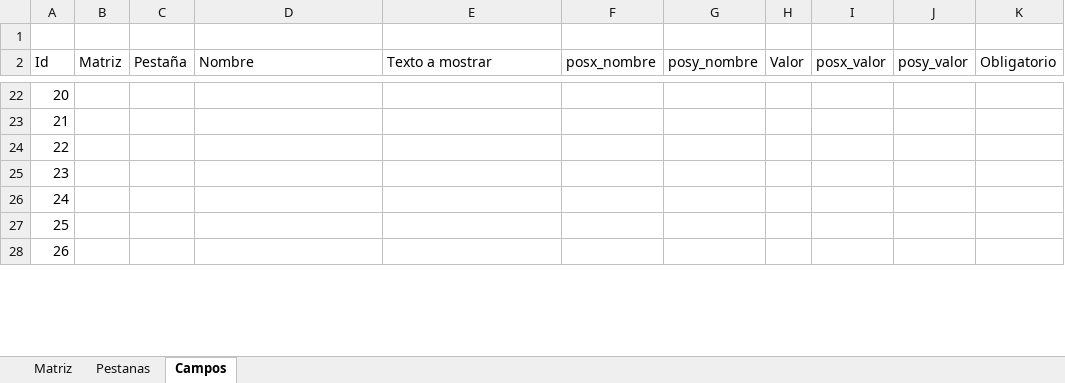
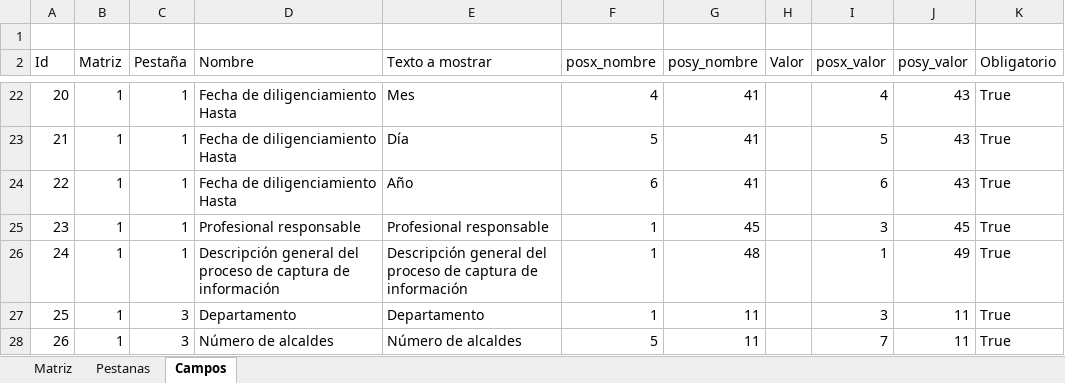
Before and after one commit to jaconsta/POMCAS, an Excel workbook: Borradores/Parametrizacion/Estructura de las matrices.xlsx, sheet Campos, drawn as a sheet; only a part is shown, gaps mark what is left out; values as stored, in another font and other column widths than the file's, no borders; the diff covers the shown part only; the diff names each change by its address in the sheet, - before the commit and + after, or states it on an @@ line.

```diff
--- a/Borradores/Parametrizacion/Estructura de las matrices.xlsx (sheet Campos)
+++ b/Borradores/Parametrizacion/Estructura de las matrices.xlsx (sheet Campos)
-B22:B28 (Matriz): (empty)
+B22:B28 (Matriz): 1
-C22:C26 (Pestaña): (empty)
+C22:C26 (Pestaña): 1
-D22:D24 (Nombre): (empty)
+D22:D24 (Nombre): Fecha de diligenciamiento Hasta
-E22 (Texto a mostrar): (empty)
+E22 (Texto a mostrar): Mes
-F22 (posx_nombre): (empty)
+F22 (posx_nombre): 4
-G22:G24 (posy_nombre): (empty)
+G22:G24 (posy_nombre): 41
-I22 (posx_valor): (empty)
+I22 (posx_valor): 4
-J22:J24 (posy_valor): (empty)
+J22:J24 (posy_valor): 43
-K22:K28 (Obligatorio): (empty)
+K22:K28 (Obligatorio): True
-E23 (Texto a mostrar): (empty)
+E23 (Texto a mostrar): Día
-F23 (posx_nombre): (empty)
+F23 (posx_nombre): 5
-I23 (posx_valor): (empty)
+I23 (posx_valor): 5
-E24 (Texto a mostrar): (empty)
+E24 (Texto a mostrar): Año
-F24 (posx_nombre): (empty)
+F24 (posx_nombre): 6
-I24 (posx_valor): (empty)
+I24 (posx_valor): 6
-D25 (Nombre): (empty)
+D25 (Nombre): Profesional responsable
-E25 (Texto a mostrar): (empty)
+E25 (Texto a mostrar): Profesional responsable
-F25:F27 (posx_nombre): (empty)
+F25:F27 (posx_nombre): 1
-G25 (posy_nombre): (empty)
+G25 (posy_nombre): 45
-I25 (posx_valor): (empty)
+I25 (posx_valor): 3
-J25 (posy_valor): (empty)
+J25 (posy_valor): 45
-D26 (Nombre): (empty)
+D26 (Nombre): Descripción general del proceso de captura de información
-E26 (Texto a mostrar): (empty)
+E26 (Texto a mostrar): Descripción general del proceso de captura de información
-G26 (posy_nombre): (empty)
+G26 (posy_nombre): 48
-I26 (posx_valor): (empty)
+I26 (posx_valor): 1
-J26 (posy_valor): (empty)
+J26 (posy_valor): 49
-C27:C28 (Pestaña): (empty)
+C27:C28 (Pestaña): 3
-D27 (Nombre): (empty)
+D27 (Nombre): Departamento
-E27 (Texto a mostrar): (empty)
+E27 (Texto a mostrar): Departamento
-G27:G28 (posy_nombre): (empty)
+G27:G28 (posy_nombre): 11
-I27 (posx_valor): (empty)
+I27 (posx_valor): 3
-J27:J28 (posy_valor): (empty)
+J27:J28 (posy_valor): 11
-D28 (Nombre): (empty)
+D28 (Nombre): Número de alcaldes
-E28 (Texto a mostrar): (empty)
+E28 (Texto a mostrar): Número de alcaldes
-F28 (posx_nombre): (empty)
+F28 (posx_nombre): 5
-I28 (posx_valor): (empty)
+I28 (posx_valor): 7
```
Also changed, not shown: 628 edited cells elsewhere in this sheet, 2 other files.
